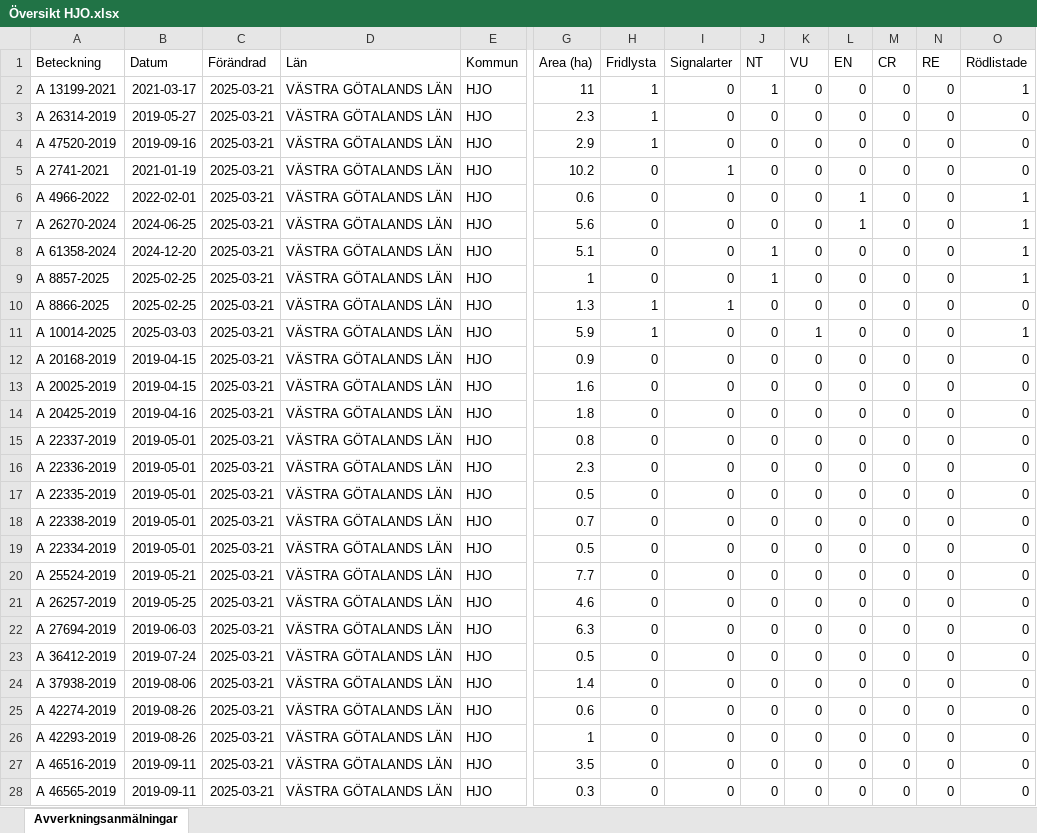
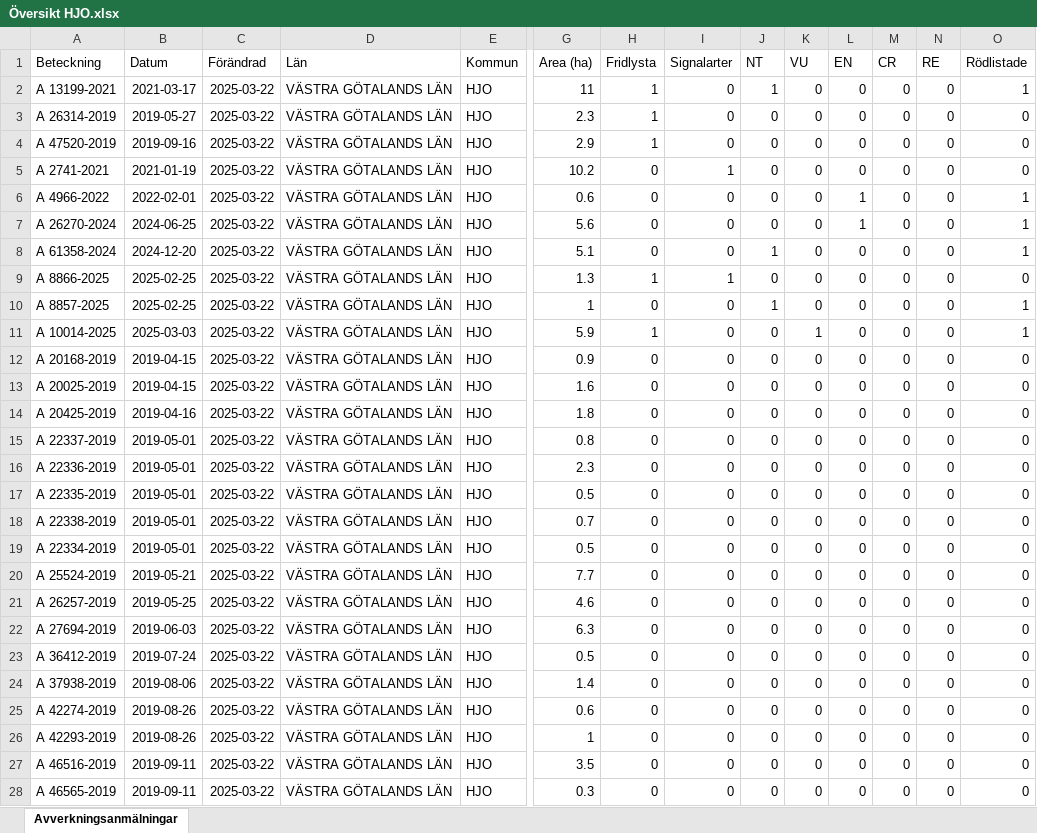
Before and after one commit to klasma/Logging_1497, an Excel workbook: Översikt HJO.xlsx, sheet Avverkningsanmälningar, drawn as a sheet; only a part is shown, gaps mark what is left out; values as stored, in another font and other column widths than the file's, no borders; removed rows and columns are numbered as before the commit, all else as after; rows hold the shown columns only; the diff covers the shown part only; the diff names each change by its address in the sheet, - before the commit and + after, or states it on an @@ line.

```diff
--- a/Översikt HJO.xlsx (sheet Avverkningsanmälningar)
+++ b/Översikt HJO.xlsx (sheet Avverkningsanmälningar)
-C2:C8 (Förändrad): 2025-03-21
+C2:C8 (Förändrad): 2025-03-22
-row 9: A 8857-2025 | 2025-02-25 | 2025-03-21 | VÄSTRA GÖTALANDS LÄN | HJO | 1 | 0 | 0 | 1 | 0 | 0 | 0 | 0 | 1
-C9 (Förändrad): 2025-03-21
+C9 (Förändrad): 2025-03-22
+row 10: A 8857-2025 | 2025-02-25 | 2025-03-22 | VÄSTRA GÖTALANDS LÄN | HJO | 1 | 0 | 0 | 1 | 0 | 0 | 0 | 0 | 1
-C11:C28 (Förändrad): 2025-03-21
+C11:C28 (Förändrad): 2025-03-22
```
Also changed, not shown: 253 edited cells elsewhere in this sheet, artfynd/A 10014-2025 artfynd.xlsx, artfynd/A 26270-2024 artfynd.xlsx, 49 other files.
